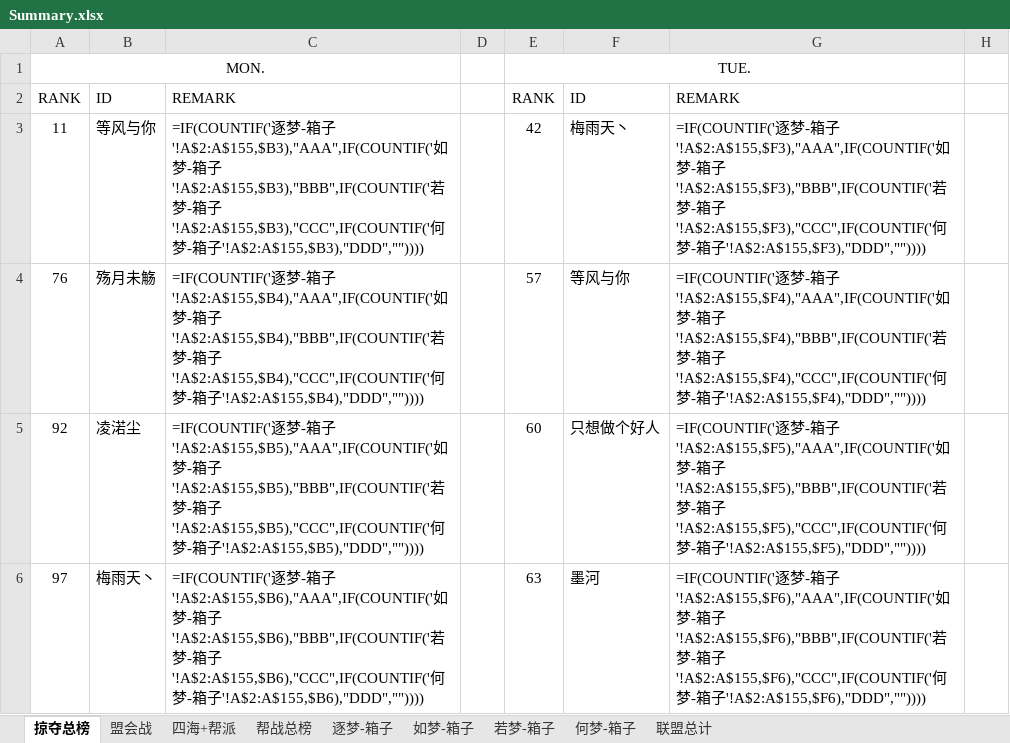
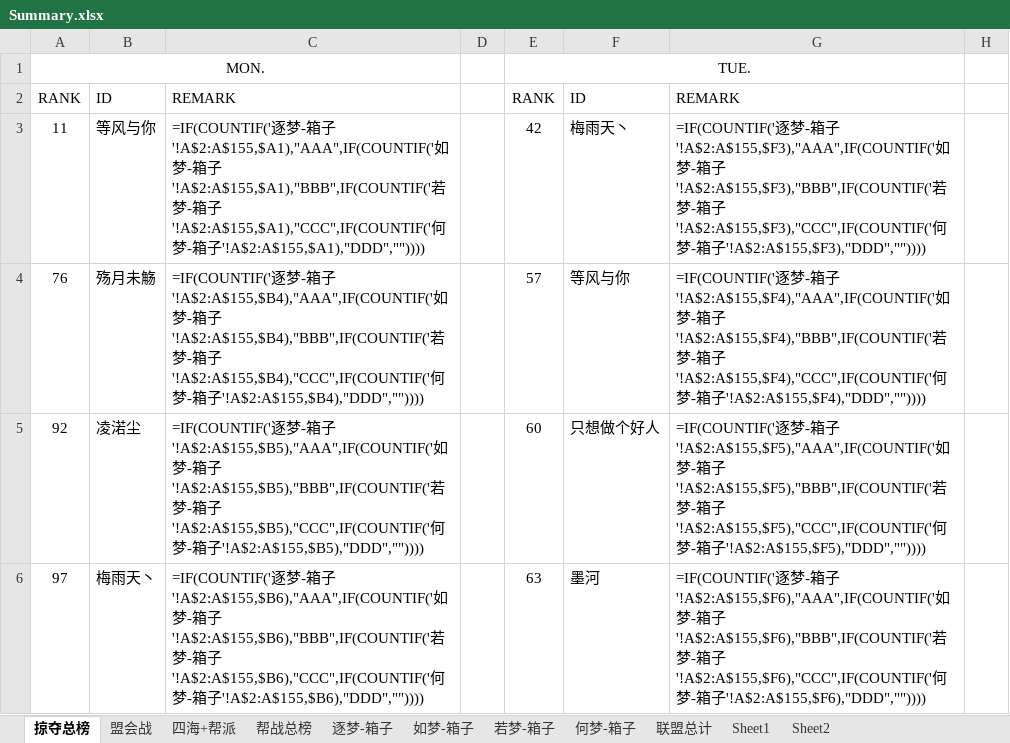
Before and after one commit to cansnow123/wuxia-union, an Excel workbook: 2016年7.04-7.10/Summary.xlsx, sheet 掠夺总榜, drawn as a sheet; only a part is shown; values as stored, in another font and other column widths than the file's, no borders; formulas are shown in place of their values; the diff names each change by its address in the sheet, - before the commit and + after, or states it on an @@ line.

```diff
--- a/2016年7.04-7.10/Summary.xlsx (sheet 掠夺总榜)
+++ b/2016年7.04-7.10/Summary.xlsx (sheet 掠夺总榜)
+sheet tab: Sheet1
+sheet tab: Sheet2
-C3: …箱子'!A$2:A$155,$B3),"AAA",IF(COUNTIF('如梦-箱子'!A$2:A$155,$B3),"BBB",IF(COUNTIF('若梦-箱子'!A$2:A$155,$B3),"CCC",IF(COUNTIF('何梦-箱子'!A$2:A$155,$B3),"DDD",""))))
+C3: …箱子'!A$2:A$155,$A1),"AAA",IF(COUNTIF('如梦-箱子'!A$2:A$155,$A1),"BBB",IF(COUNTIF('若梦-箱子'!A$2:A$155,$A1),"CCC",IF(COUNTIF('何梦-箱子'!A$2:A$155,$A1),"DDD",""))))
```
Also changed, not shown: 2016年6.27-7.03/final.xlsx, compare.xlsx, 5 other files.
